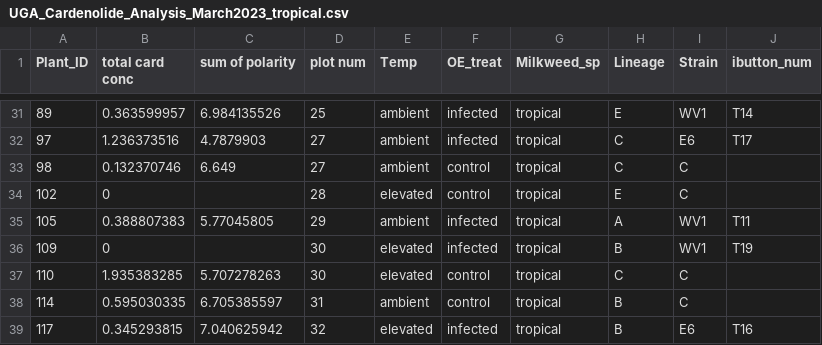
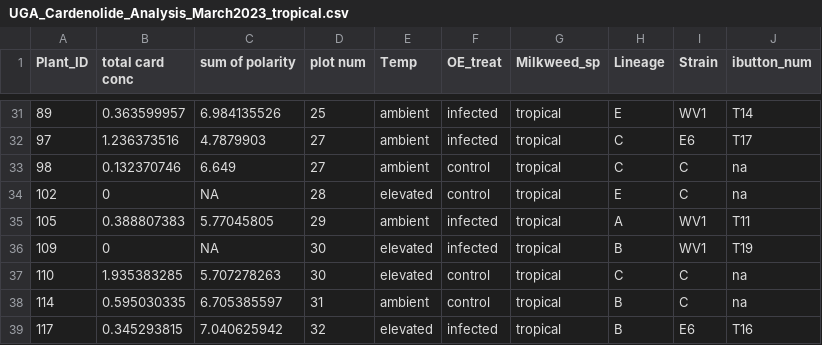
Before and after one commit to IRagonese/MilkweedWarming2024, a CSV file: UGA_Cardenolide_Analysis_March2023_tropical.csv, drawn as a sheet; only a part is shown, gaps mark what is left out; the diff covers the shown part only.

```diff
--- a/UGA_Cardenolide_Analysis_March2023_tropical.csv
+++ b/UGA_Cardenolide_Analysis_March2023_tropical.csv
@@ -32,8 +32,8 @@ Plant_ID,total card conc,sum of polarity,plot num,Temp,OE_treat,Milkweed_sp,Line
 97,1.236373516,4.7879903,27,ambient,infected,tropical,C,E6,T17
-98,0.132370746,6.649,27,ambient,control,tropical,C,C,
-102,0,,28,elevated,control,tropical,E,C,
+98,0.132370746,6.649,27,ambient,control,tropical,C,C,na
+102,0,NA,28,elevated,control,tropical,E,C,na
 105,0.388807383,5.77045805,29,ambient,infected,tropical,A,WV1,T11
-109,0,,30,elevated,infected,tropical,B,WV1,T19
-110,1.935383285,5.707278263,30,elevated,control,tropical,C,C,
-114,0.595030335,6.705385597,31,ambient,control,tropical,B,C,
+109,0,NA,30,elevated,infected,tropical,B,WV1,T19
+110,1.935383285,5.707278263,30,elevated,control,tropical,C,C,na
+114,0.595030335,6.705385597,31,ambient,control,tropical,B,C,na
 117,0.345293815,7.040625942,32,elevated,infected,tropical,B,E6,T16
```
Also changed, not shown: 26 edited cells elsewhere in this file, MWwarming_comp_May16.csv, per_ibutton_avgtemps_full.csv.
